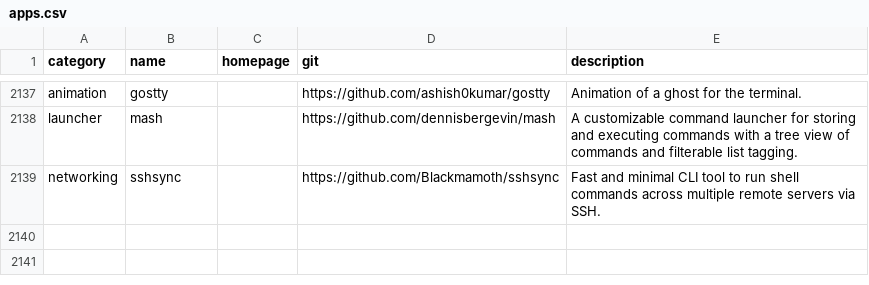
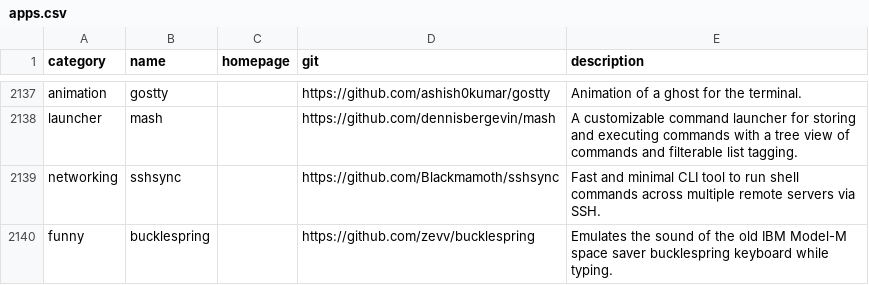
Before and after one commit to toolleeo/awesome-cli-apps-in-a-csv, a CSV file: data/apps.csv, drawn as a sheet; only a part is shown, gaps mark what is left out; the diff names each change by its address in the sheet, - before the commit and + after, or states it on an @@ line.

Commit message:
add: bucklespring

```diff
--- a/data/apps.csv
+++ b/data/apps.csv
+row 2140: funny | bucklespring |  | https://github.com/zevv/bucklespring | Emulates the sound of the old IBM Model-M space saver bucklespring keyboard while typing.
```
